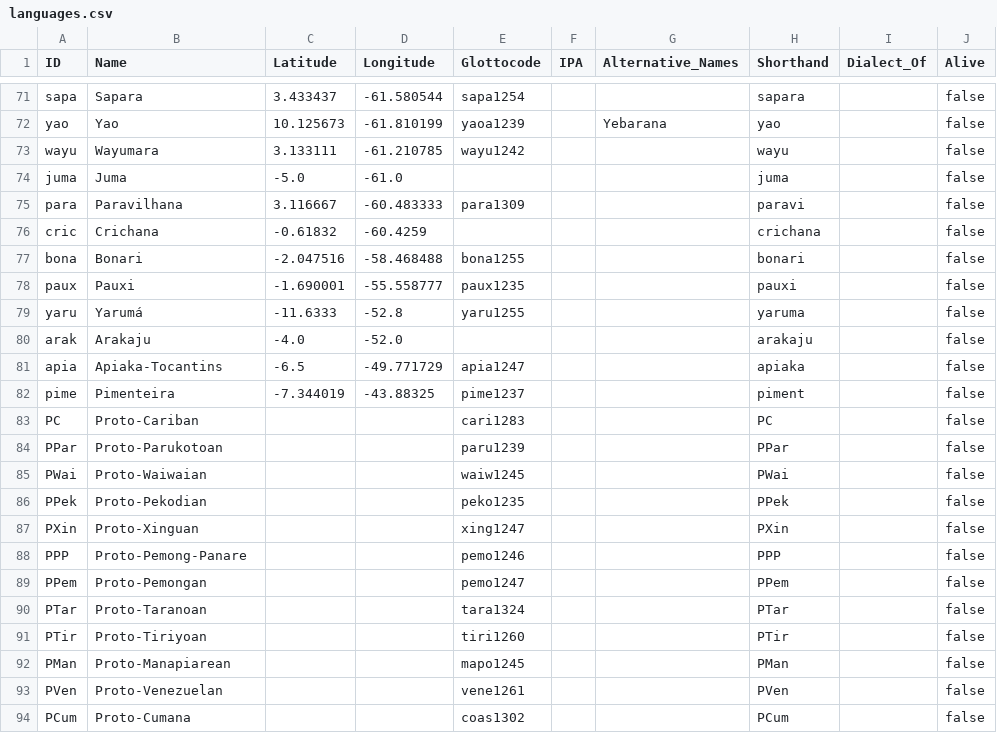
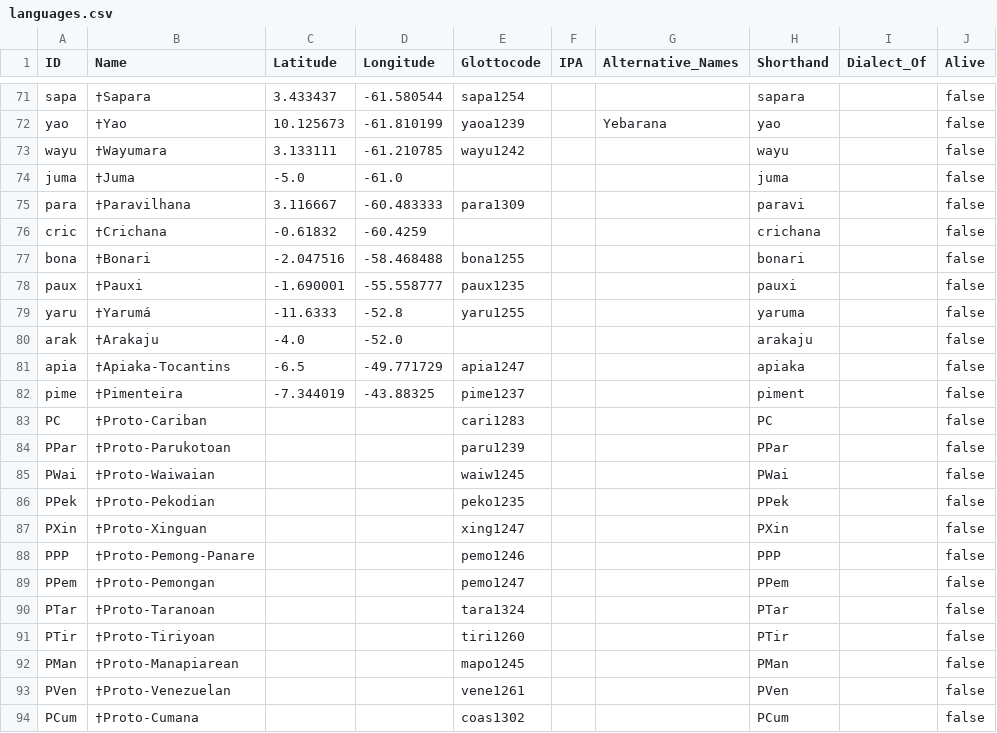
Before and after one commit to caribank/meta, a CSV file: cldf/languages.csv, drawn as a sheet; only a part is shown, gaps mark what is left out; the diff covers the shown part only; the diff names each change by its address in the sheet, - before the commit and + after, or states it on an @@ line.

```diff
--- a/cldf/languages.csv
+++ b/cldf/languages.csv
-B71 (Name): Sapara
+B71 (Name): †Sapara
-B72 (Name): Yao
+B72 (Name): †Yao
-B73 (Name): Wayumara
+B73 (Name): †Wayumara
-B74 (Name): Juma
+B74 (Name): †Juma
-B75 (Name): Paravilhana
+B75 (Name): †Paravilhana
-B76 (Name): Crichana
+B76 (Name): †Crichana
-B77 (Name): Bonari
+B77 (Name): †Bonari
-B78 (Name): Pauxi
+B78 (Name): †Pauxi
-B79 (Name): Yarumá
+B79 (Name): †Yarumá
-B80 (Name): Arakaju
+B80 (Name): †Arakaju
-B81 (Name): Apiaka-Tocantins
+B81 (Name): †Apiaka-Tocantins
-B82 (Name): Pimenteira
+B82 (Name): †Pimenteira
-B83 (Name): Proto-Cariban
+B83 (Name): †Proto-Cariban
-B84 (Name): Proto-Parukotoan
+B84 (Name): †Proto-Parukotoan
-B85 (Name): Proto-Waiwaian
+B85 (Name): †Proto-Waiwaian
-B86 (Name): Proto-Pekodian
+B86 (Name): †Proto-Pekodian
-B87 (Name): Proto-Xinguan
+B87 (Name): †Proto-Xinguan
-B88 (Name): Proto-Pemong-Panare
+B88 (Name): †Proto-Pemong-Panare
-B89 (Name): Proto-Pemongan
+B89 (Name): †Proto-Pemongan
-B90 (Name): Proto-Taranoan
+B90 (Name): †Proto-Taranoan
-B91 (Name): Proto-Tiriyoan
+B91 (Name): †Proto-Tiriyoan
-B92 (Name): Proto-Manapiarean
+B92 (Name): †Proto-Manapiarean
-B93 (Name): Proto-Venezuelan
+B93 (Name): †Proto-Venezuelan
-B94 (Name): Proto-Cumana
+B94 (Name): †Proto-Cumana
```
Also changed, not shown: 27 edited cells elsewhere in this file, 5 other files.
